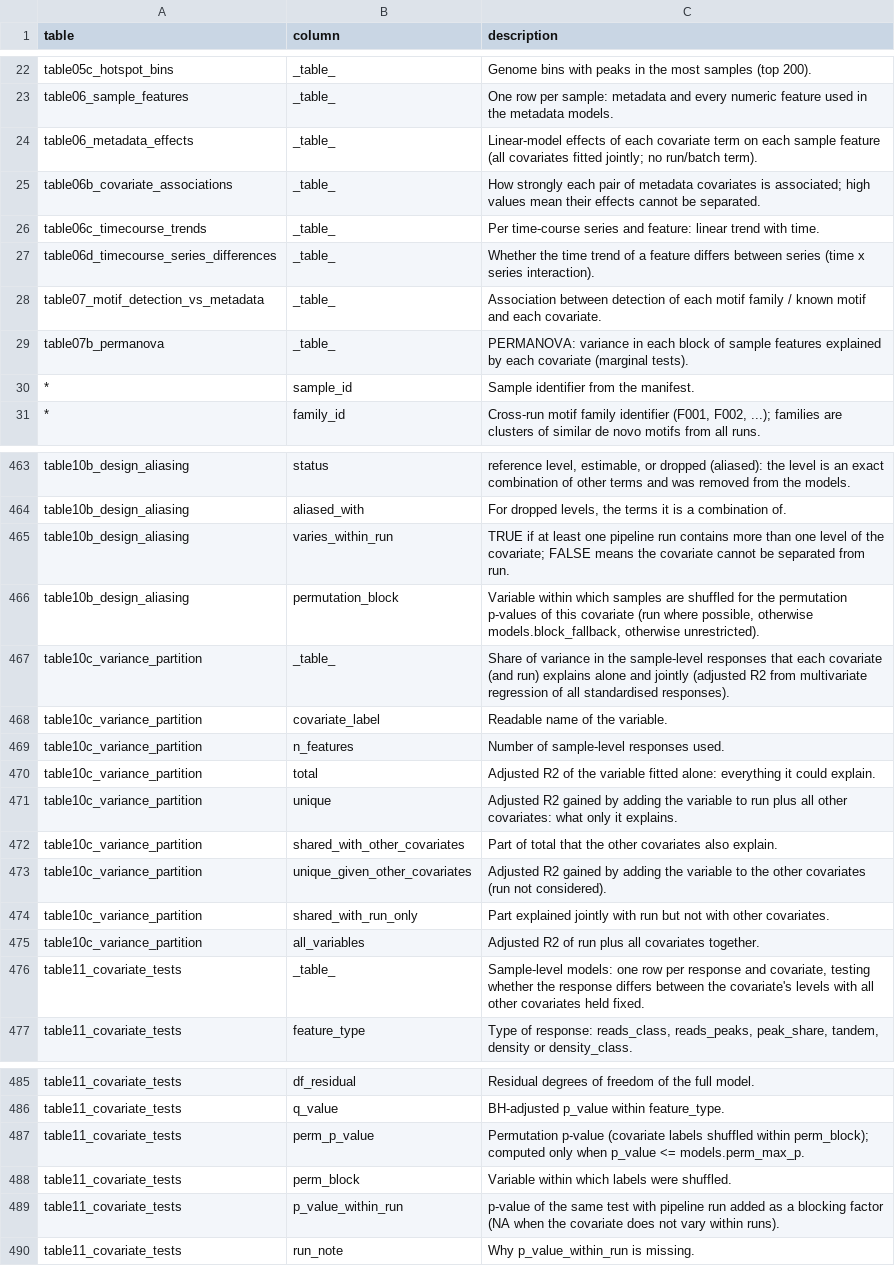
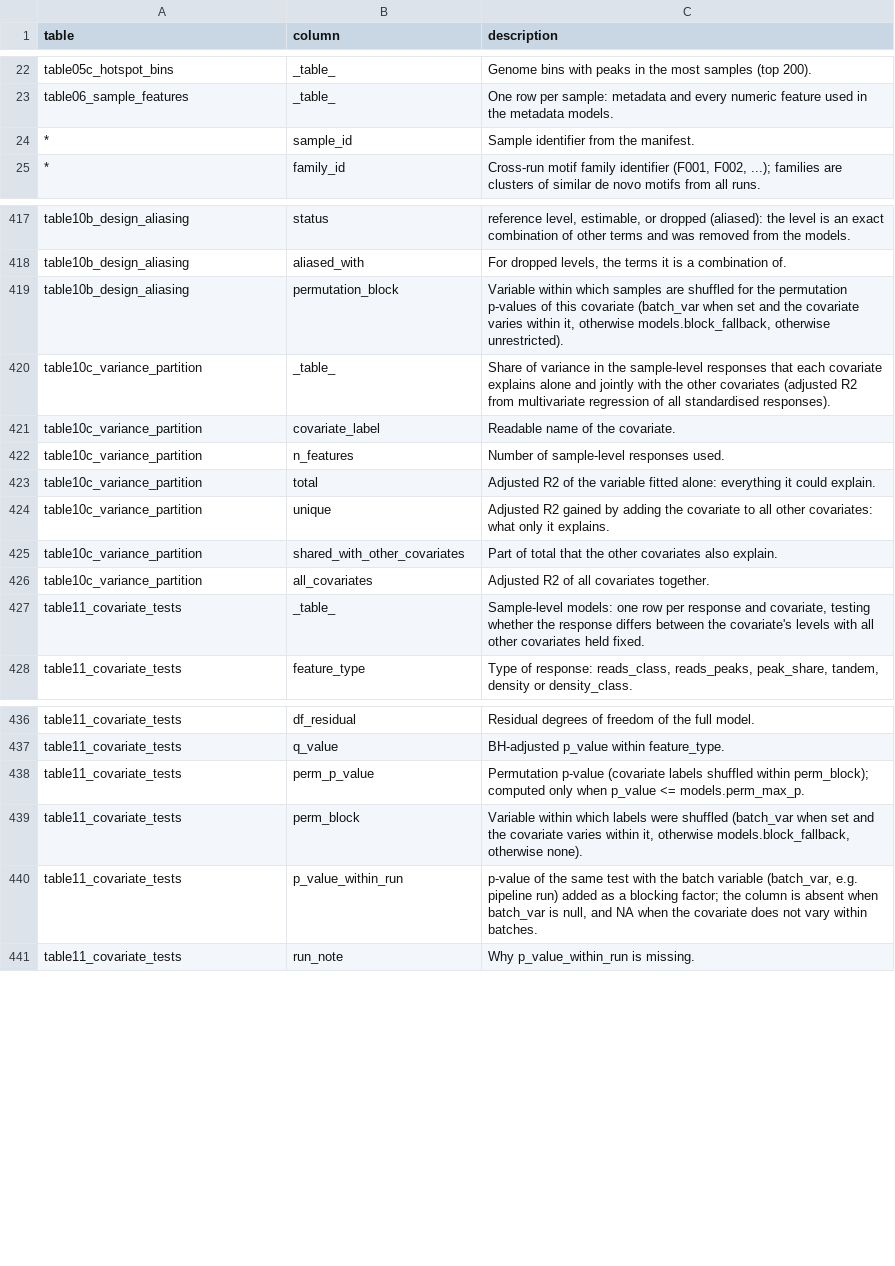
Before and after one commit to fengplab/chipseq_crossrun, a TSV file: report/data_dictionary.tsv, drawn as a sheet; only a part is shown, gaps mark what is left out; the diff covers the shown part only.

```diff
--- a/report/data_dictionary.tsv
+++ b/report/data_dictionary.tsv
@@ -23,8 +23,2 @@ table05c_hotspot_bins	_table_	Genome bins with peaks in the most samples (top 20
 table06_sample_features	_table_	One row per sample: metadata and every numeric feature used in the metadata models.
-table06_metadata_effects	_table_	Linear-model effects of each covariate term on each sample feature (all covariates fitted jointly; no run/batch term).
-table06b_covariate_associations	_table_	How strongly each pair of metadata covariates is associated; high values mean their effects cannot be separated.
-table06c_timecourse_trends	_table_	Per time-course series and feature: linear trend with time.
-table06d_timecourse_series_differences	_table_	Whether the time trend of a feature differs between series (time x series interaction).
-table07_motif_detection_vs_metadata	_table_	Association between detection of each motif family / known motif and each covariate.
-table07b_permanova	_table_	PERMANOVA: variance in each block of sample features explained by each covariate (marginal tests).
 *	sample_id	Sample identifier from the manifest.
@@ -464,13 +418,10 @@ table10b_design_aliasing	status	reference level, estimable, or dropped (aliased)
 table10b_design_aliasing	aliased_with	For dropped levels, the terms it is a combination of.
-table10b_design_aliasing	varies_within_run	TRUE if at least one pipeline run contains more than one level of the covariate; FALSE means the covariate cannot be separated from run.
-table10b_design_aliasing	permutation_block	Variable within which samples are shuffled for the permutation p-values of this covariate (run where possible, otherwise models.block_fallback, otherwise unrestricted).
-table10c_variance_partition	_table_	Share of variance in the sample-level responses that each covariate (and run) explains alone and jointly (adjusted R2 from multivariate regression of all standardised responses).
-table10c_variance_partition	covariate_label	Readable name of the variable.
+table10b_design_aliasing	permutation_block	Variable within which samples are shuffled for the permutation p-values of this covariate (batch_var when set and the covariate varies within it, otherwise models.block_fallback, otherwise unrestricted).
+table10c_variance_partition	_table_	Share of variance in the sample-level responses that each covariate explains alone and jointly with the other covariates (adjusted R2 from multivariate regression of all standardised responses).
+table10c_variance_partition	covariate_label	Readable name of the covariate.
 table10c_variance_partition	n_features	Number of sample-level responses used.
 table10c_variance_partition	total	Adjusted R2 of the variable fitted alone: everything it could explain.
-table10c_variance_partition	unique	Adjusted R2 gained by adding the variable to run plus all other covariates: what only it explains.
+table10c_variance_partition	unique	Adjusted R2 gained by adding the covariate to all other covariates: what only it explains.
 table10c_variance_partition	shared_with_other_covariates	Part of total that the other covariates also explain.
-table10c_variance_partition	unique_given_other_covariates	Adjusted R2 gained by adding the variable to the other covariates (run not considered).
-table10c_variance_partition	shared_with_run_only	Part explained jointly with run but not with other covariates.
-table10c_variance_partition	all_variables	Adjusted R2 of run plus all covariates together.
+table10c_variance_partition	all_covariates	Adjusted R2 of all covariates together.
 table11_covariate_tests	_table_	Sample-level models: one row per response and covariate, testing whether the response differs between the covariate's levels with all other covariates held fixed.
@@ -487,4 +438,4 @@ table11_covariate_tests	q_value	BH-adjusted p_value within feature_type.
 table11_covariate_tests	perm_p_value	Permutation p-value (covariate labels shuffled within perm_block); computed only when p_value <= models.perm_max_p.
-table11_covariate_tests	perm_block	Variable within which labels were shuffled.
-table11_covariate_tests	p_value_within_run	p-value of the same test with pipeline run added as a blocking factor (NA when the covariate does not vary within runs).
+table11_covariate_tests	perm_block	Variable within which labels were shuffled (batch_var when set and the covariate varies within it, otherwise models.block_fallback, otherwise none).
+table11_covariate_tests	p_value_within_run	p-value of the same test with the batch variable (batch_var, e.g. pipeline run) added as a blocking factor; the column is absent when batch_var is null, and NA when the covariate does not vary within batches.
 table11_covariate_tests	run_note	Why p_value_within_run is missing.
```
Also changed, not shown: 3 added rows, 40 removed rows and 3 edited cells elsewhere in this file, 18 other files.
